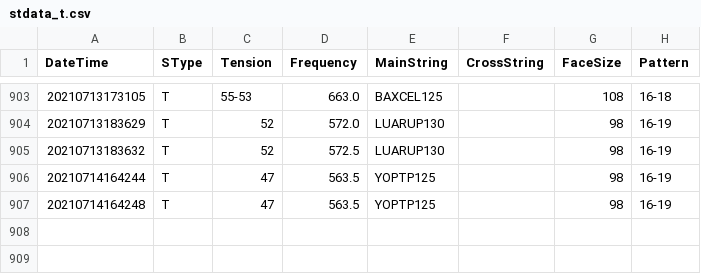
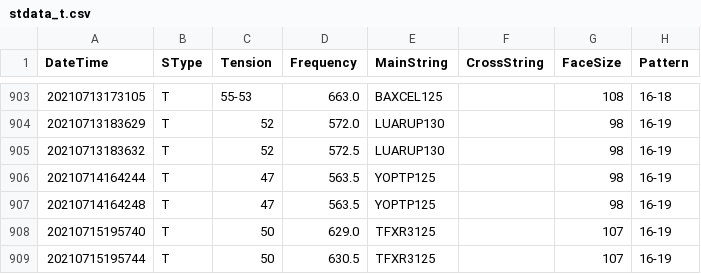
Before and after one commit to sugi-juku/get-tension, a CSV file: stdata_t.csv, drawn as a sheet; only a part is shown, gaps mark what is left out.

```diff
--- a/stdata_t.csv
+++ b/stdata_t.csv
@@ -907 +907,3 @@ DateTime,SType,Tension,Frequency,MainString,CrossString,FaceSize,Pattern
 20210714164248,T,47,563.5,YOPTP125,,98,16-19
+20210715195740,T,50,629.0,TFXR3125,,107,16-19
+20210715195744,T,50,630.5,TFXR3125,,107,16-19
```
Also changed, not shown: lrcoef01_t.csv, lrdata01_t.csv, 2 other files.
